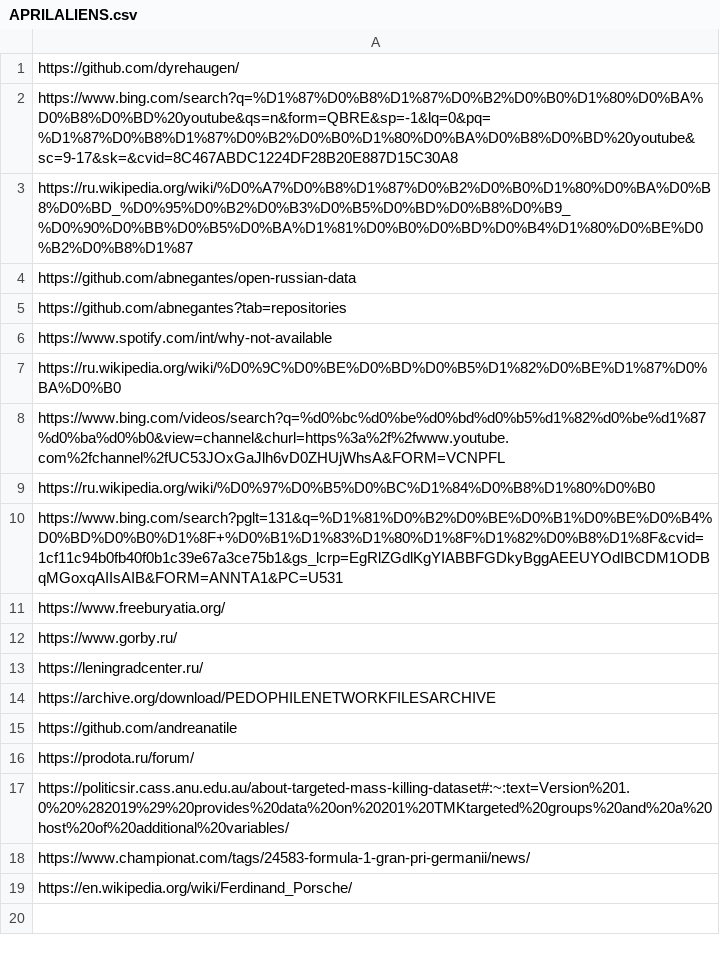
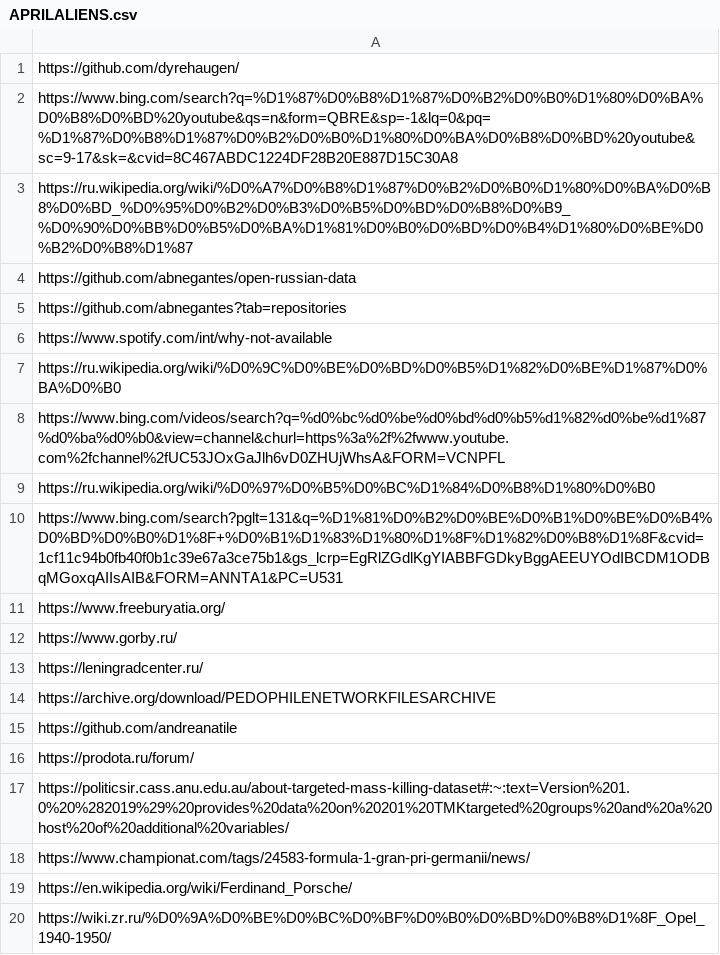
Before and after one commit to BJGh/ML-AntiManic-Emergency-Test, a CSV file: DataLake/MANIC/APRILALIENS.csv, drawn as a sheet.

Commit message:
Update APRILALIENS.csv

```diff
--- a/DataLake/MANIC/APRILALIENS.csv
+++ b/DataLake/MANIC/APRILALIENS.csv
@@ -19 +19,2 @@ https://www.championat.com/tags/24583-formula-1-gran-pri-germanii/news/,
 https://en.wikipedia.org/wiki/Ferdinand_Porsche/,
+https://wiki.zr.ru/%D0%9A%D0%BE%D0%BC%D0%BF%D0%B0%D0%BD%D0%B8%D1%8F_Opel_1940-1950/,
```
